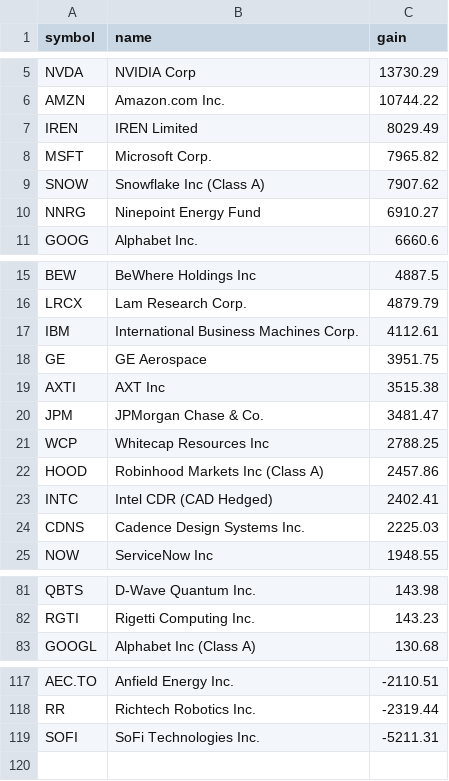
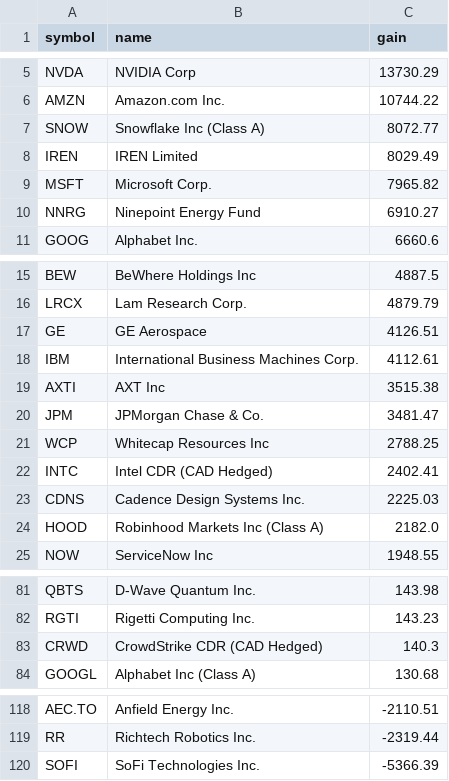
Before and after one commit to abbey1501120/wealthsimple-dashboard, a CSV file: gains_by_stock.csv, drawn as a sheet; only a part is shown, gaps mark what is left out.

```diff
--- a/gains_by_stock.csv
+++ b/gains_by_stock.csv
@@ -6,5 +6,5 @@ NVDA,NVIDIA Corp,13730.29
 AMZN,Amazon.com Inc.,10744.22
+SNOW,Snowflake Inc (Class A),8072.77
 IREN,IREN Limited,8029.49
 MSFT,Microsoft Corp.,7965.82
-SNOW,Snowflake Inc (Class A),7907.62
 NNRG,Ninepoint Energy Fund,6910.27
@@ -16,4 +16,4 @@ BEW,BeWhere Holdings Inc,4887.5
 LRCX,Lam Research Corp.,4879.79
+GE,GE Aerospace,4126.51
 IBM,International Business Machines Corp.,4112.61
-GE,GE Aerospace,3951.75
 AXTI,AXT Inc,3515.38
@@ -21,5 +21,5 @@ JPM,JPMorgan Chase & Co.,3481.47
 WCP,Whitecap Resources Inc,2788.25
-HOOD,Robinhood Markets Inc (Class A),2457.86
 INTC,Intel CDR (CAD Hedged),2402.41
 CDNS,Cadence Design Systems Inc.,2225.03
+HOOD,Robinhood Markets Inc (Class A),2182.0
 NOW,ServiceNow Inc,1948.55
@@ -82,2 +82,3 @@ QBTS,D-Wave Quantum Inc.,143.98
 RGTI,Rigetti Computing Inc.,143.23
+CRWD,CrowdStrike CDR (CAD Hedged),140.3
 GOOGL,Alphabet Inc (Class A),130.68
@@ -118,2 +119,2 @@ AEC.TO,Anfield Energy Inc.,-2110.51
 RR,Richtech Robotics Inc.,-2319.44
-SOFI,SoFi Technologies Inc.,-5211.31
+SOFI,SoFi Technologies Inc.,-5366.39
```
Also changed, not shown: 1 other file.
